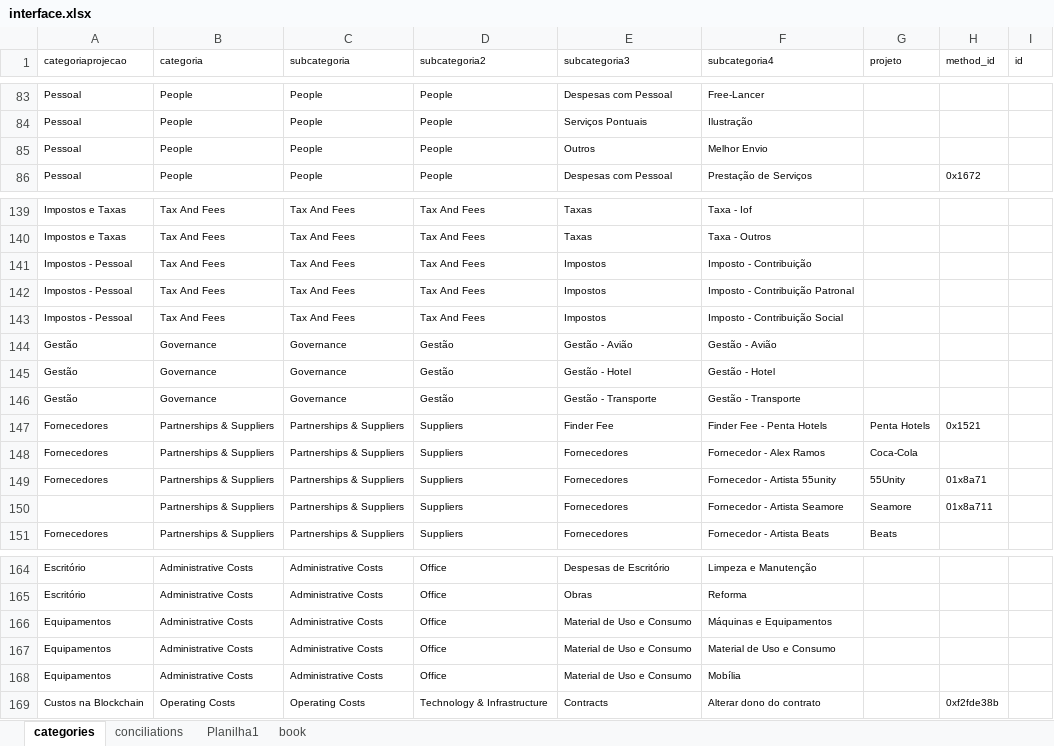
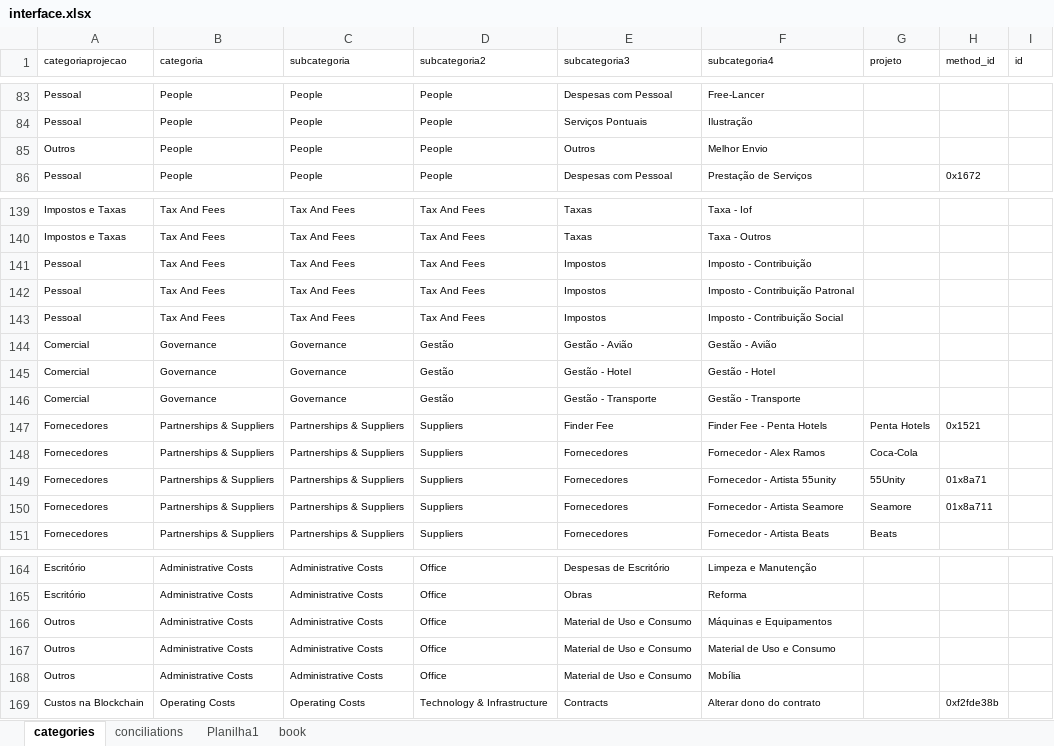
Before and after one commit to caiobretas/Lumx---Principal, an Excel workbook: interface.xlsx, sheet categories, drawn as a sheet; only a part is shown, gaps mark what is left out; values as stored, in another font and other column widths than the file's, no borders; the diff names each change by its address in the sheet, - before the commit and + after, or states it on an @@ line.

```diff
--- a/interface.xlsx (sheet categories)
+++ b/interface.xlsx (sheet categories)
-A85 (categoriaprojecao): Pessoal
+A85 (categoriaprojecao): Outros
-A141:A143 (categoriaprojecao): Impostos - Pessoal
+A141:A143 (categoriaprojecao): Pessoal
-A144:A146 (categoriaprojecao): Gestão
+A144:A146 (categoriaprojecao): Comercial
-A150 (categoriaprojecao): (empty)
+A150 (categoriaprojecao): Fornecedores
-A166:A168 (categoriaprojecao): Equipamentos
+A166:A168 (categoriaprojecao): Outros
```
Also changed, not shown: sheet Planilha1, 3 other files.
